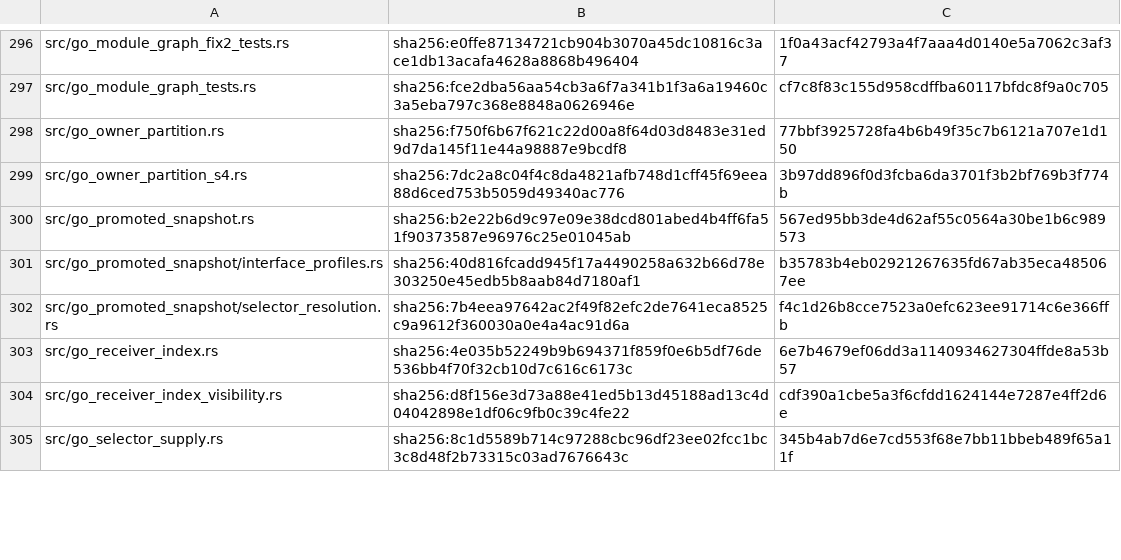
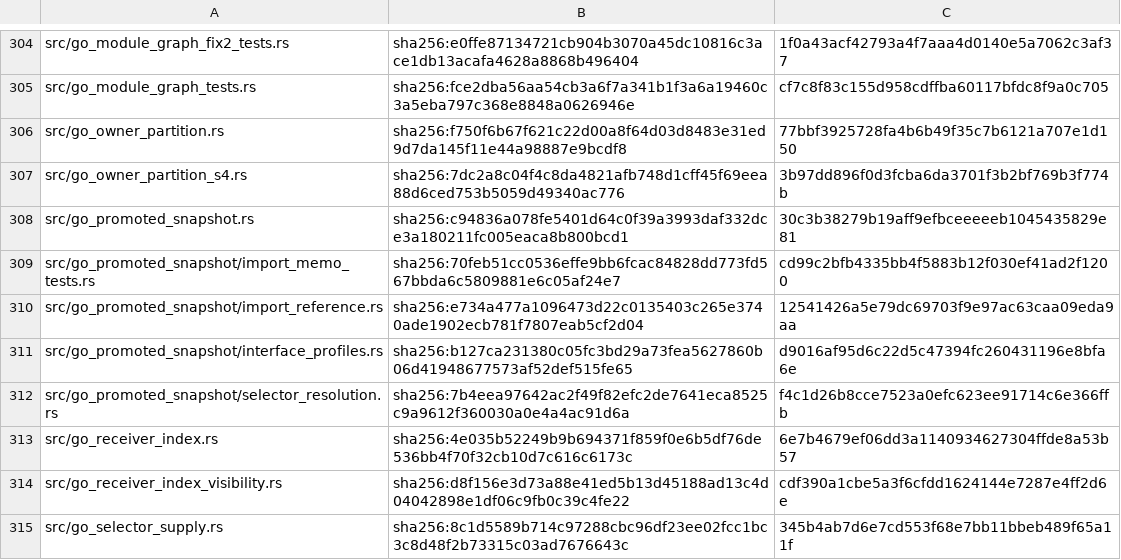
Before and after one commit to shoedog/prism, a TSV file: eval/closure/prism-corpus-bc43b0907c3b.tsv (was eval/closure/prism-corpus-844c117376ed.tsv), drawn as a sheet; only a part is shown, gaps mark what is left out; the diff covers the shown part only.

```diff
--- a/eval/closure/prism-corpus-844c117376ed.tsv
+++ b/eval/closure/prism-corpus-bc43b0907c3b.tsv
@@ -299,4 +307,6 @@ src/go_owner_partition.rs	sha256:f750f6b67f621c22d00a8f64d03d8483e31ed9d7da145f1
 src/go_owner_partition_s4.rs	sha256:7dc2a8c04f4c8da4821afb748d1cff45f69eea88d6ced753b5059d49340ac776	3b97dd896f0d3fcba6da3701f3b2bf769b3f774b
-src/go_promoted_snapshot.rs	sha256:b2e22b6d9c97e09e38dcd801abed4b4ff6fa51f90373587e96976c25e01045ab	567ed95bb3de4d62af55c0564a30be1b6c989573
-src/go_promoted_snapshot/interface_profiles.rs	sha256:40d816fcadd945f17a4490258a632b66d78e303250e45edb5b8aab84d7180af1	b35783b4eb02921267635fd67ab35eca485067ee
+src/go_promoted_snapshot.rs	sha256:c94836a078fe5401d64c0f39a3993daf332dce3a180211fc005eaca8b800bcd1	30c3b38279b19aff9efbceeeeeb1045435829e81
+src/go_promoted_snapshot/import_memo_tests.rs	sha256:70feb51cc0536effe9bb6fcac84828dd773fd567bbda6c5809881e6c05af24e7	cd99c2bfb4335bb4f5883b12f030ef41ad2f1200
+src/go_promoted_snapshot/import_reference.rs	sha256:e734a477a1096473d22c0135403c265e3740ade1902ecb781f7807eab5cf2d04	12541426a5e79dc69703f9e97ac63caa09eda9aa
+src/go_promoted_snapshot/interface_profiles.rs	sha256:b127ca231380c05fc3bd29a73fea5627860b06d41948677573af52def515fe65	d9016af95d6c22d5c47394fc260431196e8bfa6e
 src/go_promoted_snapshot/selector_resolution.rs	sha256:7b4eea97642ac2f49f82efc2de7641eca8525c9a9612f360030a0e4a4ac91d6a	f4c1d26b8cce7523a0efc623ee91714c6e366ffb
```
Also changed, not shown: 14 added rows and 72 edited cells elsewhere in this file, eval/closure/sut-inputs-2720aed4eae3.tsv, 7 other files.
